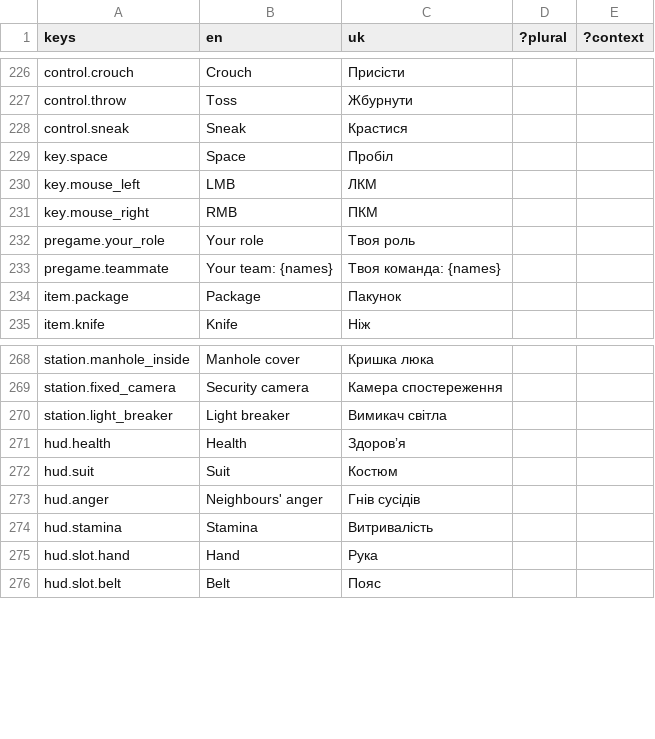
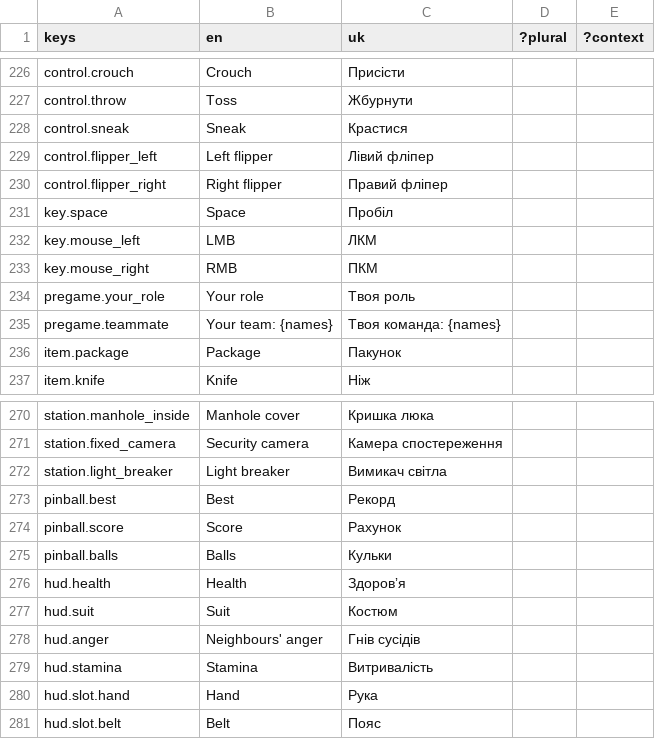
Before and after one commit to xperiaroco2/prime-game-ui, a CSV file: copy/strings.csv, drawn as a sheet; only a part is shown, gaps mark what is left out; the diff names each change by its address in the sheet, - before the commit and + after, or states it on an @@ line.

```diff
--- a/copy/strings.csv
+++ b/copy/strings.csv
+row 229: control.flipper_left | Left flipper | Лівий фліпер
+row 230: control.flipper_right | Right flipper | Правий фліпер
+row 273: pinball.best | Best | Рекорд
+row 274: pinball.score | Score | Рахунок
+row 275: pinball.balls | Balls | Кульки
```
Also changed, not shown: 2 other files.
